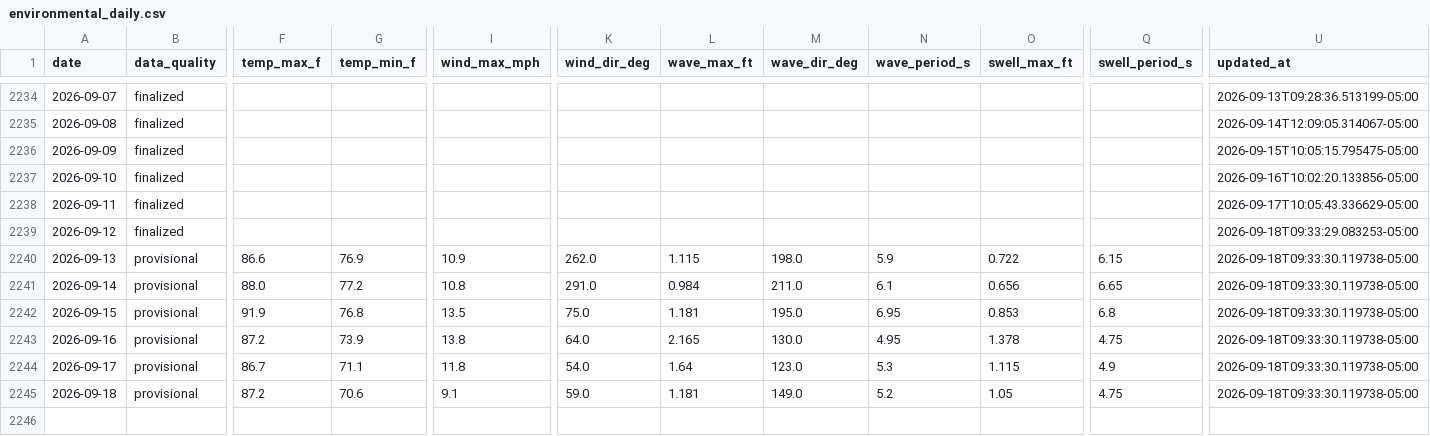
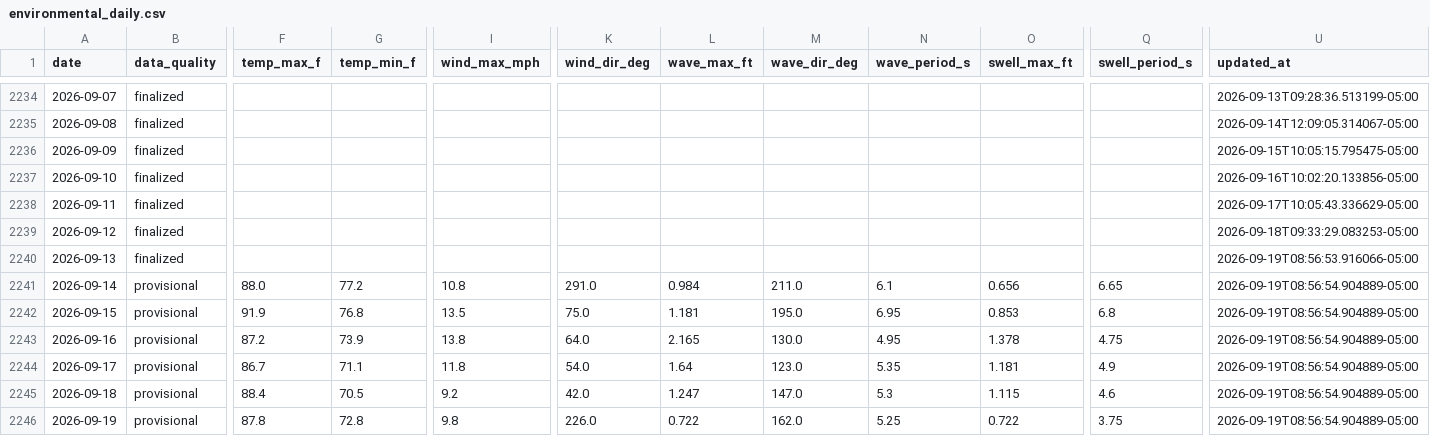
Before and after one commit to DCMedic/safe2swimpcb, a CSV file: data/environmental_daily.csv, drawn as a sheet; only a part is shown, gaps mark what is left out; rows hold the shown columns only; the diff covers the shown part only; the diff names each change by its address in the sheet, - before the commit and + after, or states it on an @@ line.

```diff
--- a/data/environmental_daily.csv
+++ b/data/environmental_daily.csv
-B2240 (data_quality): provisional
+B2240 (data_quality): finalized
-F2240 (temp_max_f): 86.6
+F2240 (temp_max_f): (empty)
-G2240 (temp_min_f): 76.9
+G2240 (temp_min_f): (empty)
-I2240 (wind_max_mph): 10.9
+I2240 (wind_max_mph): (empty)
-K2240 (wind_dir_deg): 262.0
+K2240 (wind_dir_deg): (empty)
-L2240 (wave_max_ft): 1.115
+L2240 (wave_max_ft): (empty)
-M2240 (wave_dir_deg): 198.0
+M2240 (wave_dir_deg): (empty)
-N2240 (wave_period_s): 5.9
+N2240 (wave_period_s): (empty)
-O2240 (swell_max_ft): 0.722
+O2240 (swell_max_ft): (empty)
-Q2240 (swell_period_s): 6.15
+Q2240 (swell_period_s): (empty)
-U2240 (updated_at): 2026-09-18T09:33:30.119738-05:00
+U2240 (updated_at): 2026-09-19T08:56:53.916066-05:00
-U2241:U2245 (updated_at): 2026-09-18T09:33:30.119738-05:00
+U2241:U2245 (updated_at): 2026-09-19T08:56:54.904889-05:00
-N2244 (wave_period_s): 5.3
+N2244 (wave_period_s): 5.35
-O2244 (swell_max_ft): 1.115
+O2244 (swell_max_ft): 1.181
-F2245 (temp_max_f): 87.2
+F2245 (temp_max_f): 88.4
-G2245 (temp_min_f): 70.6
+G2245 (temp_min_f): 70.5
-I2245 (wind_max_mph): 9.1
+I2245 (wind_max_mph): 9.2
-K2245 (wind_dir_deg): 59.0
+K2245 (wind_dir_deg): 42.0
-L2245 (wave_max_ft): 1.181
+L2245 (wave_max_ft): 1.247
-M2245 (wave_dir_deg): 149.0
+M2245 (wave_dir_deg): 147.0
-N2245 (wave_period_s): 5.2
+N2245 (wave_period_s): 5.3
-O2245 (swell_max_ft): 1.05
+O2245 (swell_max_ft): 1.115
-Q2245 (swell_period_s): 4.75
+Q2245 (swell_period_s): 4.6
+row 2246: 2026-09-19 | provisional | 87.8 | 72.8 | 9.8 | 226.0 | 0.722 | 162.0 | 5.25 | 0.722 | 3.75 | 2026-09-19T08:56:54.904889-05:00
```
Also changed, not shown: 5 edited cells elsewhere in this file, data/flag_daily_master.csv, data/flag_observations_master.csv, 6 other files.
